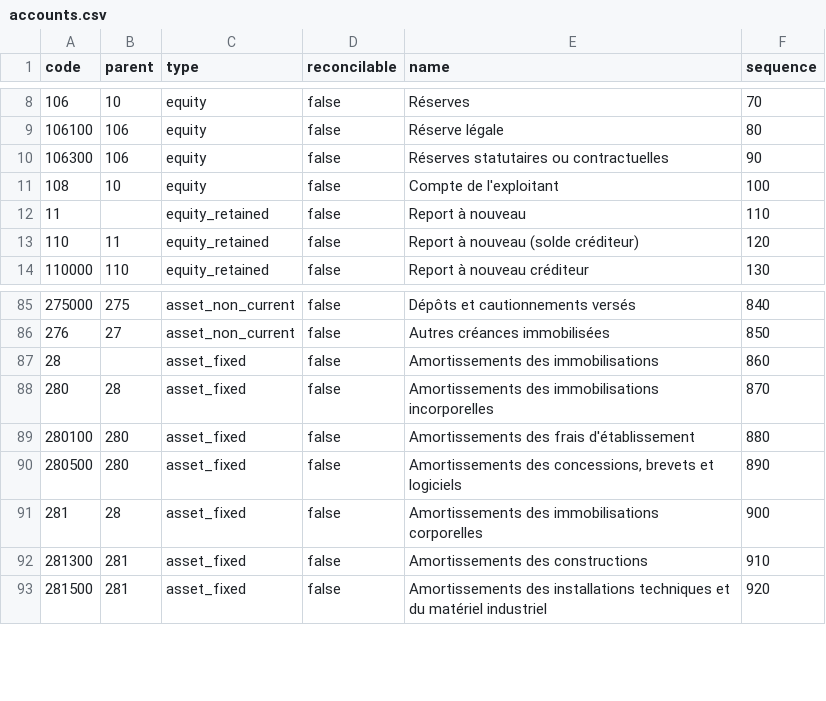
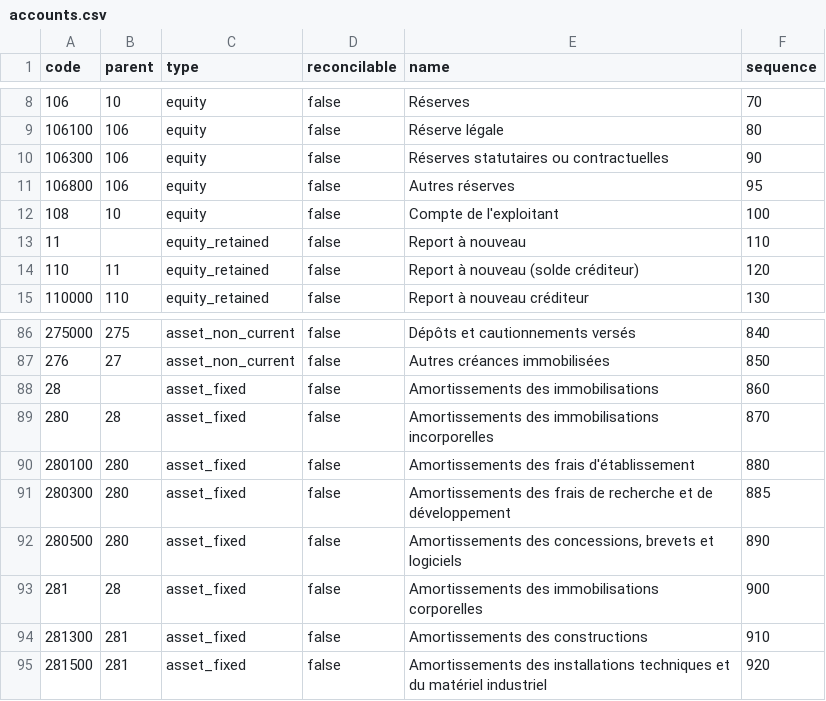
Before and after one commit to Ekwo-ai/ekwo-os, a CSV file: packs/fr/accounts.csv, drawn as a sheet; only a part is shown, gaps mark what is left out; the diff names each change by its address in the sheet, - before the commit and + after, or states it on an @@ line.

Commit message:
fix(packs/fr): the chart carries the amortisation of development costs and the other reserves
The 2050 reads line CX from 203 and 2803, and line DG from 1066 to 1069,
and the chart carried 203 with no 2803 under it and no account from 1066
on. Books taken over from elsewhere had nowhere to put either but the heads
280 and 106, which no line of the bilan reads: the development costs came
out gross and the other reserves out of the bilan, both named by
unmapped_accounts. 280300 and 106800 join the chart; no statement rule
moves. Pack 1.17.1; seed regenerated.

(cherry picked from commit b9cf6d5d6bca0e1048b6d62cb32f57287c574055)

```diff
--- a/packs/fr/accounts.csv
+++ b/packs/fr/accounts.csv
+row 11: 106800 | 106 | equity | false | Autres réserves | 95
+row 91: 280300 | 280 | asset_fixed | false | Amortissements des frais de recherche et de développement | 885
```
Also changed, not shown: 7 other files.
